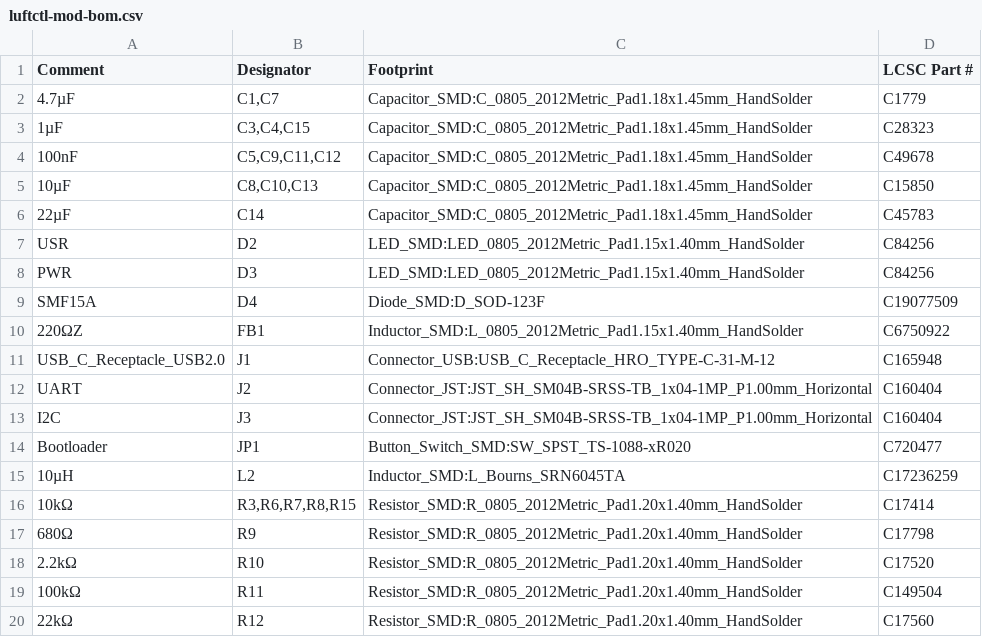
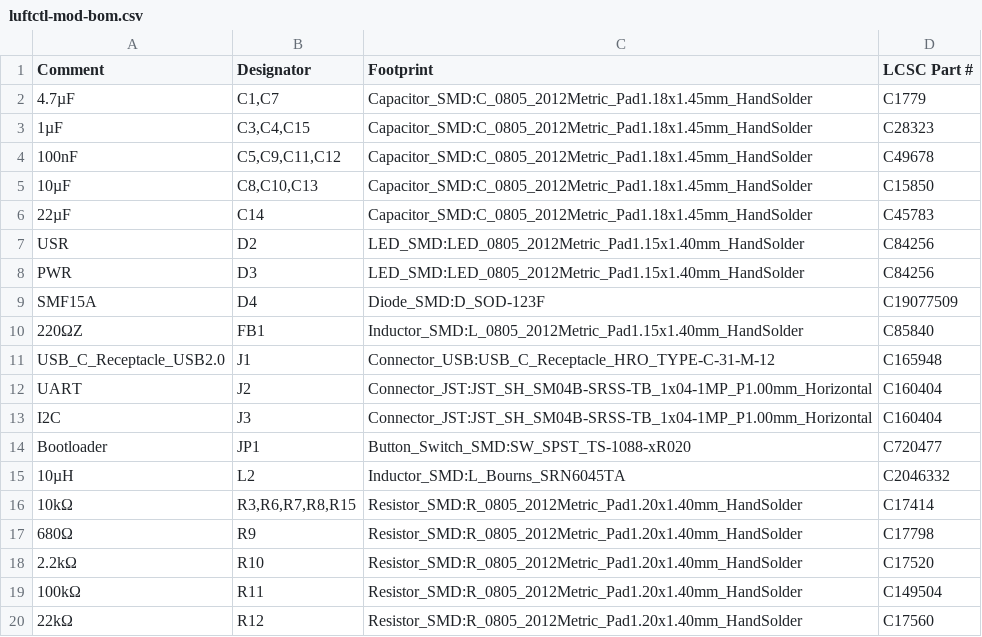
Before and after one commit to ElBob/luftctl, a CSV file: hardware/jlcpcb/production_modified/luftctl-mod-bom.csv, drawn as a sheet; only a part is shown.

```diff
--- a/hardware/jlcpcb/production_modified/luftctl-mod-bom.csv
+++ b/hardware/jlcpcb/production_modified/luftctl-mod-bom.csv
@@ -9,3 +9,3 @@ PWR,D3,LED_SMD:LED_0805_2012Metric_Pad1.15x1.40mm_HandSolder,C84256
 SMF15A,D4,Diode_SMD:D_SOD-123F,C19077509
-220ΩZ,FB1,Inductor_SMD:L_0805_2012Metric_Pad1.15x1.40mm_HandSolder,C6750922
+220ΩZ,FB1,Inductor_SMD:L_0805_2012Metric_Pad1.15x1.40mm_HandSolder,C85840
 USB_C_Receptacle_USB2.0,J1,Connector_USB:USB_C_Receptacle_HRO_TYPE-C-31-M-12,C165948
@@ -14,3 +14,3 @@ I2C,J3,Connector_JST:JST_SH_SM04B-SRSS-TB_1x04-1MP_P1.00mm_Horizontal,C160404
 Bootloader,JP1,Button_Switch_SMD:SW_SPST_TS-1088-xR020,C720477
-10µH,L2,Inductor_SMD:L_Bourns_SRN6045TA,C17236259
+10µH,L2,Inductor_SMD:L_Bourns_SRN6045TA,C2046332
 10kΩ,"R3,R6,R7,R8,R15",Resistor_SMD:R_0805_2012Metric_Pad1.20x1.40mm_HandSolder,C17414
```
Also changed, not shown: 2 other files.
